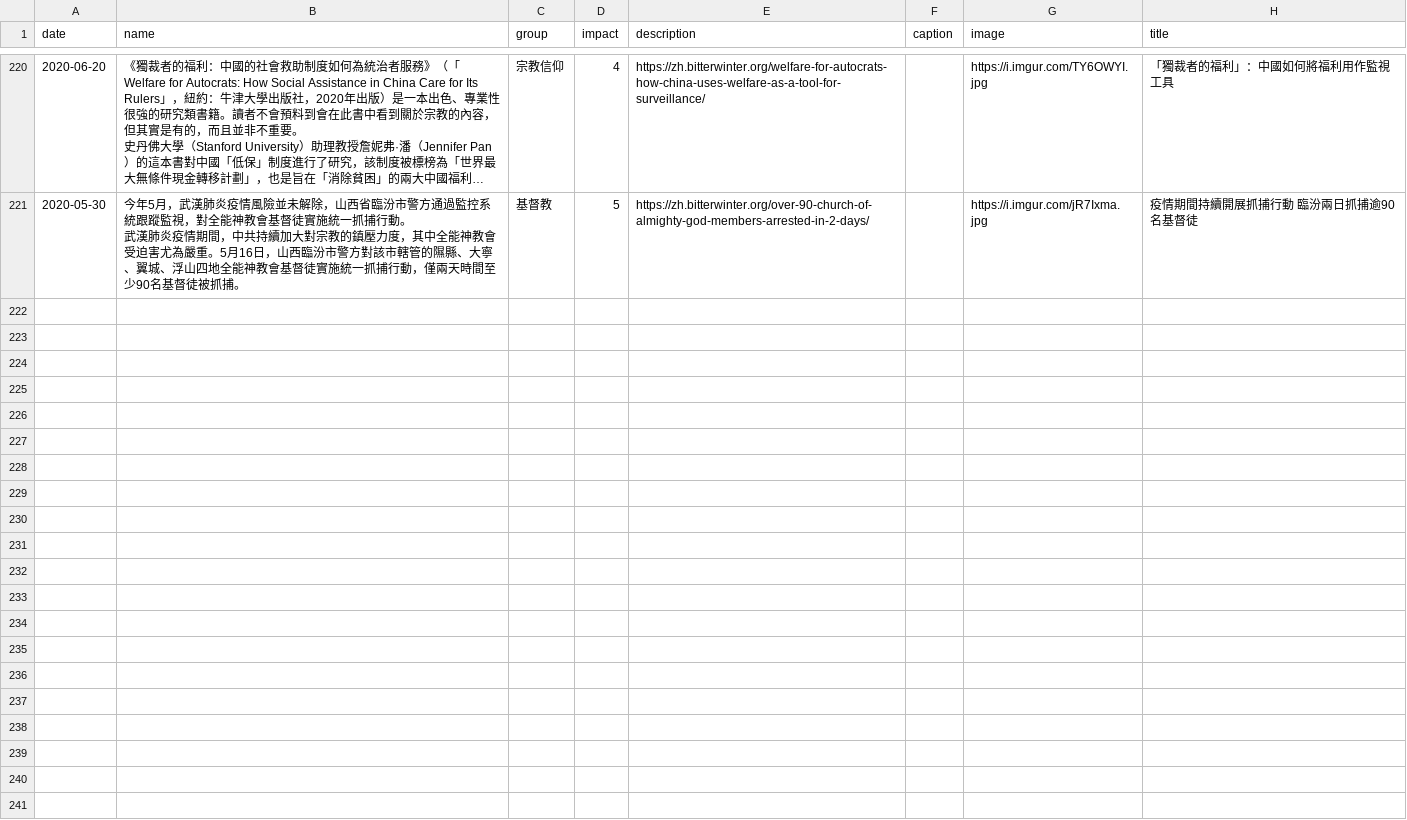
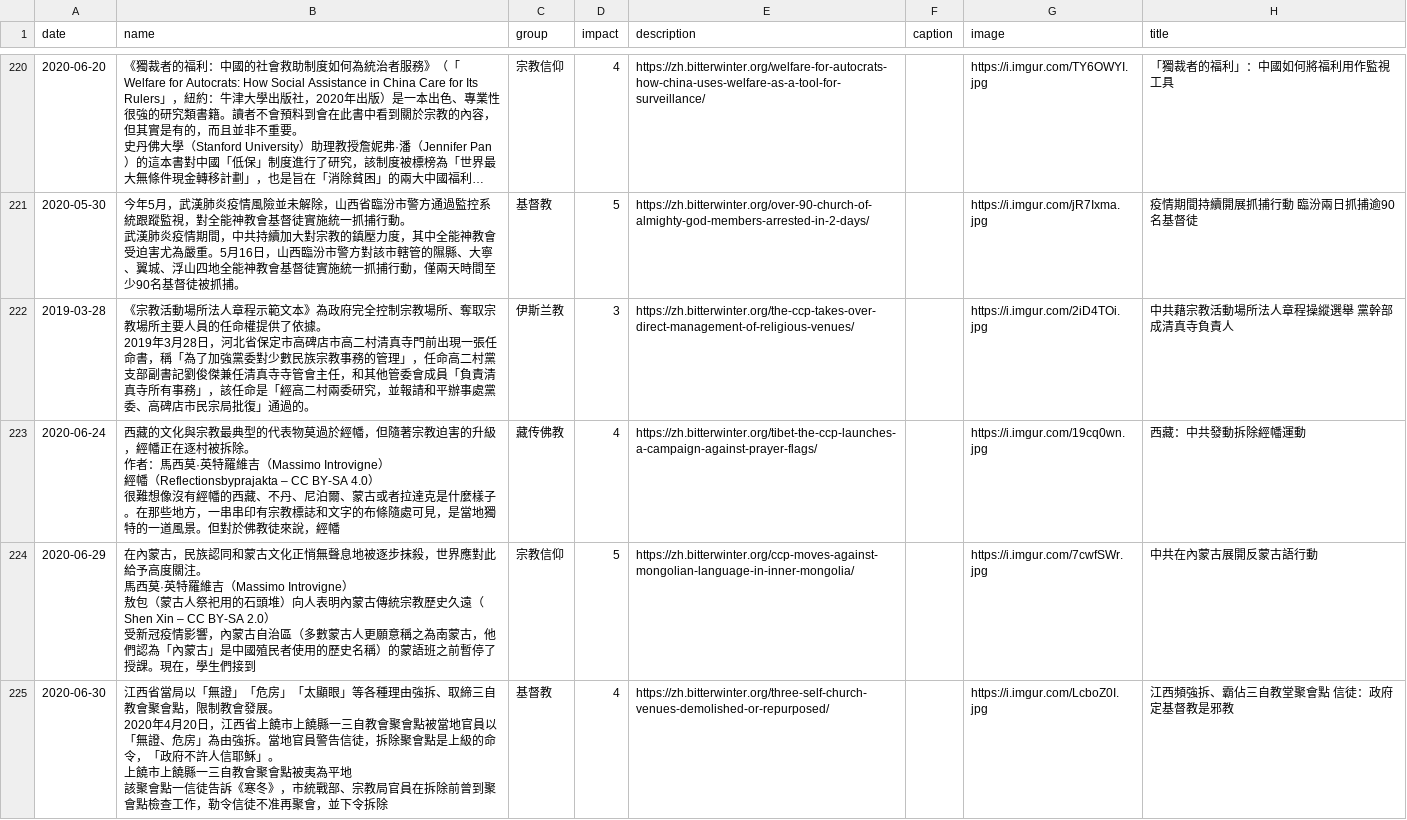
Before and after one commit to chinatimeline/chinatimeline.github.io, a CSV file: _data/csv/CCP_Religious_Persecution.csv, drawn as a sheet; only a part is shown, gaps mark what is left out; long unchanged cells end in …; ↵ is a line break in a cell; the diff names each change by its address in the sheet, - before the commit and + after, or states it on an @@ line.

```diff
--- a/_data/csv/CCP_Religious_Persecution.csv
+++ b/_data/csv/CCP_Religious_Persecution.csv
+row 222: 2019-03-28 | 《宗教活動場所法人章程示範文本》為政府完全控制宗教場所、奪取宗教場所主要人員的任命權提供了依據。 ↵ 2019年3月28日，河北省保定市高碑店市高二村清真寺門前出現一張任命書，稱「為了加強黨委對少數民族宗教事務的管理」，任命高二村黨支部副書記劉俊傑兼任清真寺寺管會主任，和其他管委會成員「負責清真寺所有事務」，該任命是「經高二村兩委研究，並報請和平辦事處黨委、高碑店市民宗局批復」通過的。 | 伊斯兰教 | 3 | https://zh.bitterwinter.org/the-ccp-takes-over-direct-management-of-religious-venues/ |  | https://i.imgur.com/2iD4TOi.jpg | 中共藉宗教活動場所法人章程操縱選舉 黨幹部成清真寺負責人
+row 223: 2020-06-24 | 西藏的文化與宗教最典型的代表物莫過於經幡，但隨著宗教迫害的升級，經幡正在逐村被拆除。 ↵ 作者：馬西莫·英特羅維吉（Massimo Introvigne） ↵ 經幡（Reflectionsbyprajakta – CC BY-SA 4.0） ↵ 很難想像沒有經幡的西藏、不丹、尼泊爾、蒙古或者拉達克是什麼樣子。在那些地方，一串串印有宗教標誌和文字的布條隨處可見，是當地獨特的一道風景。但對於佛教徒來說，經幡 | 藏传佛教 | 4 | https://zh.bitterwinter.org/tibet-the-ccp-launches-a-campaign-against-prayer-flags/ |  | https://i.imgur.com/19cq0wn.jpg | 西藏：中共發動拆除經幡運動
+row 224: 2020-06-29 | 在內蒙古，民族認同和蒙古文化正悄無聲息地被逐步抹殺，世界應對此給予高度關注。 ↵ 馬西莫·英特羅維吉（Massimo Introvigne） ↵ 敖包（蒙古人祭祀用的石頭堆）向人表明內蒙古傳統宗教歷史久遠（Shen Xin – CC BY-SA 2.0） ↵ 受新冠疫情影響，內蒙古自治區（多數蒙古人更願意稱之為南蒙古，他們認為「內蒙古」是中國殖民者使用的歷史名稱）的蒙語班之前暫停了授課。現在，學生們接到 | 宗教信仰 | 5 | https://zh.bitterwinter.org/ccp-moves-against-mongolian-language-in-inner-mongolia/ |  | https://i.imgur.com/7cwfSWr.jpg | 中共在內蒙古展開反蒙古語行動
+row 225: 2020-06-30 | 江西省當局以「無證」「危房」「太顯眼」等各種理由強拆、取締三自教會聚會點，限制教會發展。 ↵ 2020年4月20日，江西省上饒市上饒縣一三自教會聚會點被當地官員以「無證、危房」為由強拆。當地官員警告信徒，拆除聚會點是上級的命令，「政府不許人信耶穌」。 ↵ 上饒市上饒縣一三自教會聚會點被夷為平地 ↵ 該聚會點一信徒告訴《寒冬》，市統戰部、宗教局官員在拆除前曾到聚會點檢查工作，勒令信徒不准再聚會，並下令拆除 | 基督教 | 4 | https://zh.bitterwinter.org/three-self-church-venues-demolished-or-repurposed/ |  | https://i.imgur.com/LcboZ0I.jpg | 江西頻強拆、霸佔三自教堂聚會點 信徒：政府定基督教是邪教
```
Also changed, not shown: _data/csv/CCP_Ideology_Events.csv, 18 other files.
